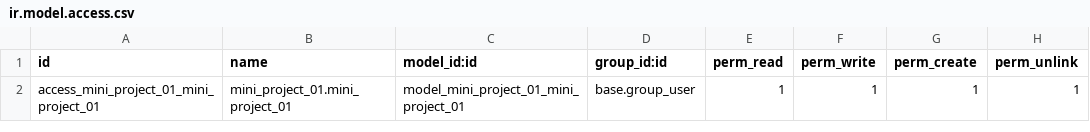
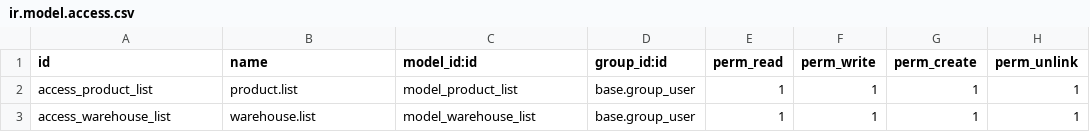
Before and after one commit to ishahriar94/bjit_mini, a CSV file: my_addons/mini_project_01/security/ir.model.access.csv, drawn as a sheet.

```diff
--- a/my_addons/mini_project_01/security/ir.model.access.csv
+++ b/my_addons/mini_project_01/security/ir.model.access.csv
@@ -1,2 +1,3 @@
 id,name,model_id:id,group_id:id,perm_read,perm_write,perm_create,perm_unlink
-access_mini_project_01_mini_project_01,mini_project_01.mini_project_01,model_mini_project_01_mini_project_01,base.group_user,1,1,1,1
+access_product_list,product.list,model_product_list,base.group_user,1,1,1,1
+access_warehouse_list,warehouse.list,model_warehouse_list,base.group_user,1,1,1,1
```
Also changed, not shown: 5 other files.
